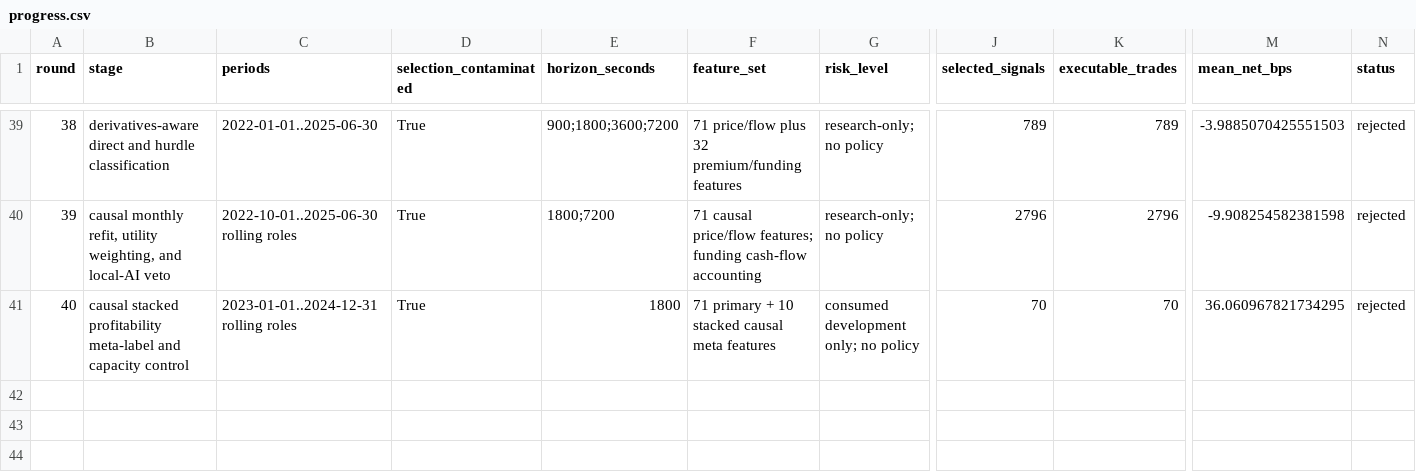
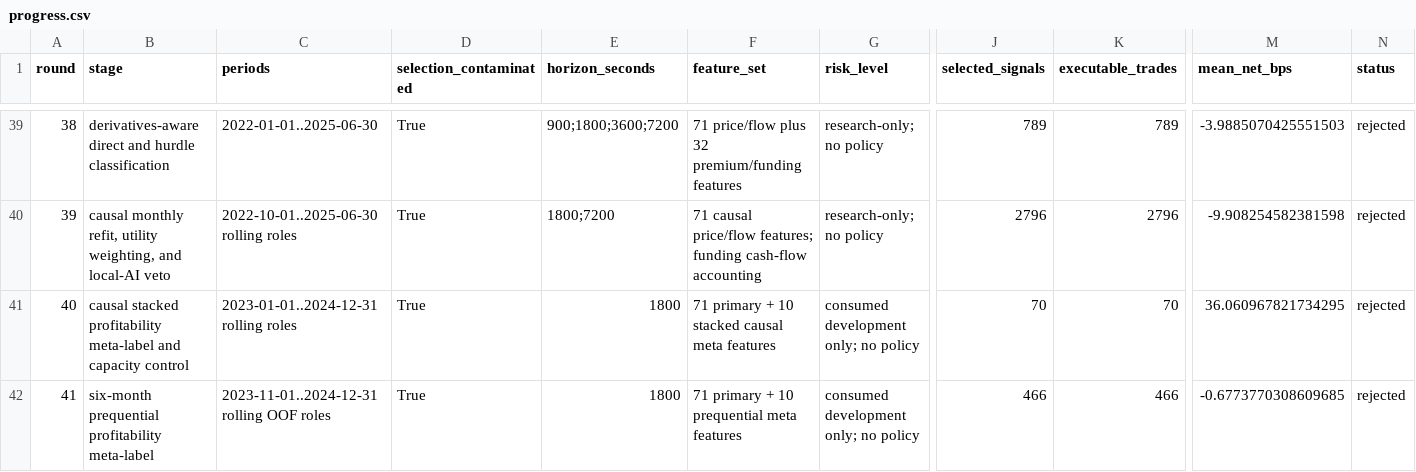
Before and after one commit to strmt7/simple_ai_trading, a CSV file: docs/model-research/action-value/latest/progress.csv, drawn as a sheet; only a part is shown, gaps mark what is left out; rows hold the shown columns only; the diff names each change by its address in the sheet, - before the commit and + after, or states it on an @@ line.

```diff
--- a/docs/model-research/action-value/latest/progress.csv
+++ b/docs/model-research/action-value/latest/progress.csv
+row 42: 41 | six-month prequential profitability meta-label | 2023-11-01..2024-12-31 rolling OOF roles | True | 1800 | 71 primary + 10 prequential meta features | consumed development only; no policy | 466 | 466 | -0.6773770308609685 | rejected
```
Also changed, not shown: docs/model-research/action-value/latest/candidate.csv, docs/model-research/action-value/latest/models.csv, 12 other files.
